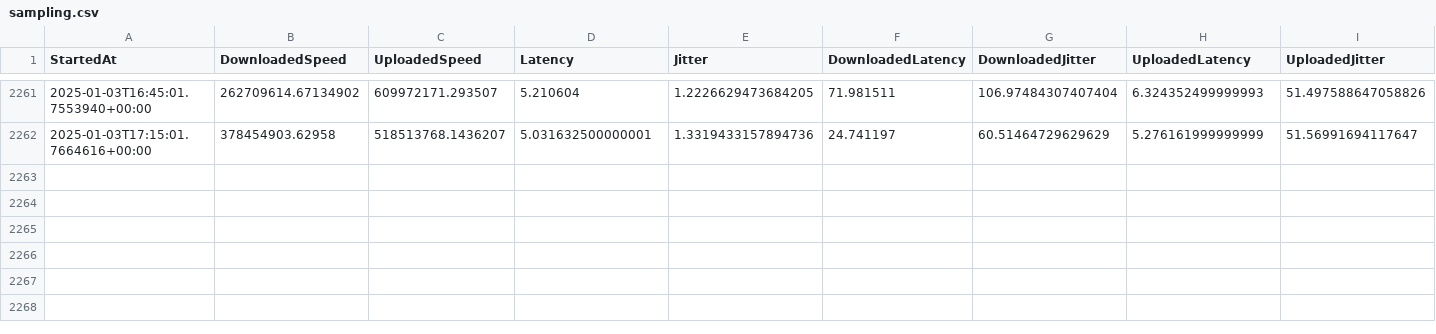
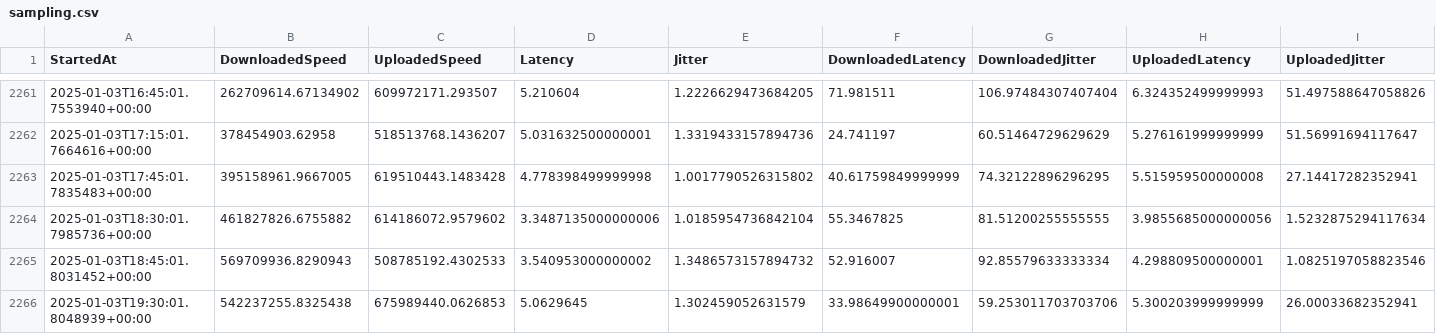
Before and after one commit to MareMare/SpeedTestAnalysis, a CSV file: data/sampling.csv, drawn as a sheet; only a part is shown, gaps mark what is left out.

Commit message:
Update data/sampling.csv.

```diff
--- a/data/sampling.csv
+++ b/data/sampling.csv
@@ -2262 +2262,5 @@ StartedAt,DownloadedSpeed,UploadedSpeed,Latency,Jitter,DownloadedLatency,Downloa
 2025-01-03T17:15:01.7664616+00:00,378454903.62958,518513768.1436207,5.031632500000001,1.3319433157894736,24.741197,60.51464729629629,5.276161999999999,51.56991694117647
+2025-01-03T17:45:01.7835483+00:00,395158961.9667005,619510443.1483428,4.778398499999998,1.0017790526315802,40.61759849999999,74.32122896296295,5.515959500000008,27.14417282352941
+2025-01-03T18:30:01.7985736+00:00,461827826.6755882,614186072.9579602,3.3487135000000006,1.0185954736842104,55.3467825,81.51200255555555,3.9855685000000056,1.5232875294117634
+2025-01-03T18:45:01.8031452+00:00,569709936.8290943,508785192.4302533,3.540953000000002,1.3486573157894732,52.916007,92.85579633333334,4.298809500000001,1.0825197058823546
+2025-01-03T19:30:01.8048939+00:00,542237255.8325438,675989440.0626853,5.0629645,1.302459052631579,33.98649900000001,59.253011703703706,5.300203999999999,26.00033682352941
```
